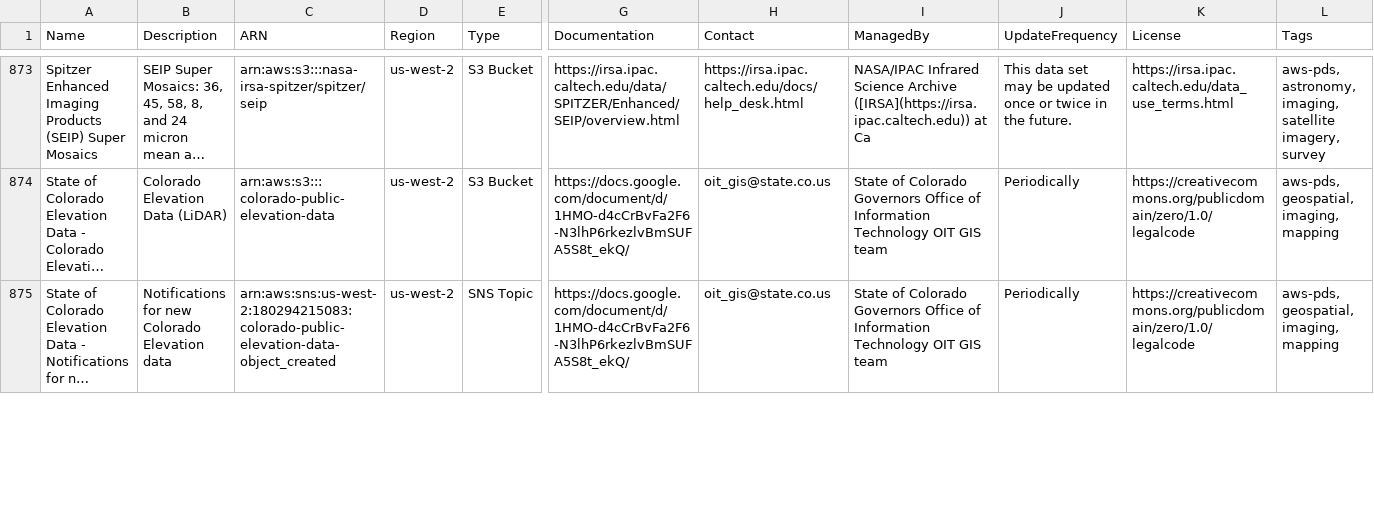
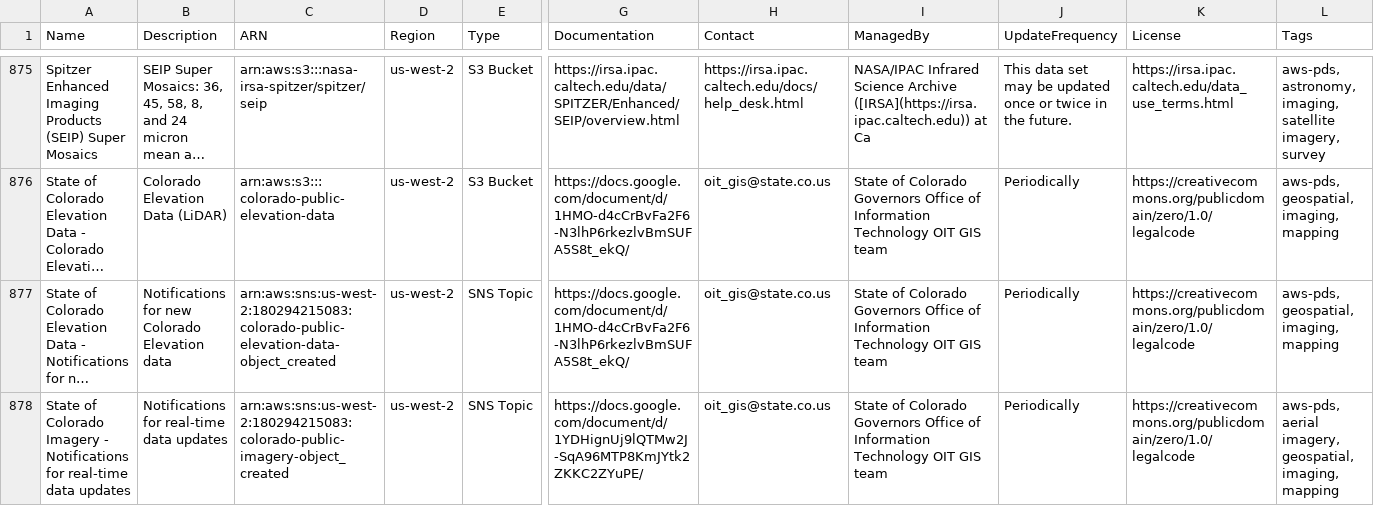
Before and after one commit to opengeos/geospatial-data-catalogs, a TSV file: aws_geo_datasets.tsv, drawn as a sheet; only a part is shown, gaps mark what is left out; long unchanged cells end in …; rows hold the shown columns only; the diff covers the shown part only; the diff names each change by its address in the sheet, - before the commit and + after, or states it on an @@ line.

```diff
--- a/aws_geo_datasets.tsv
+++ b/aws_geo_datasets.tsv
+row 878: State of Colorado Imagery - Notifications for real-time data updates | Notifications for real-time data updates | arn:aws:sns:us-west-2:180294215083:colorado-public-imagery-object_created | us-west-2 | SNS Topic | https://docs.google.com/document/d/1YDHignUj9lQTMw2J-SqA96MTP8KmJYtk2ZKKC2ZYuPE/ | oit_gis@state.co.us | State of Colorado Governors Office of Information Technology OIT GIS team | Periodically | https://creativecommons.org/publicdomain/zero/1.0/legalcode | aws-pds, aerial imagery, geospatial, imaging, mapping
```
Also changed, not shown: 2 added rows, 3 moved rows and 3 edited cells elsewhere in this file, aws_open_datasets.tsv, gee_catalog.tsv, 4 other files.
